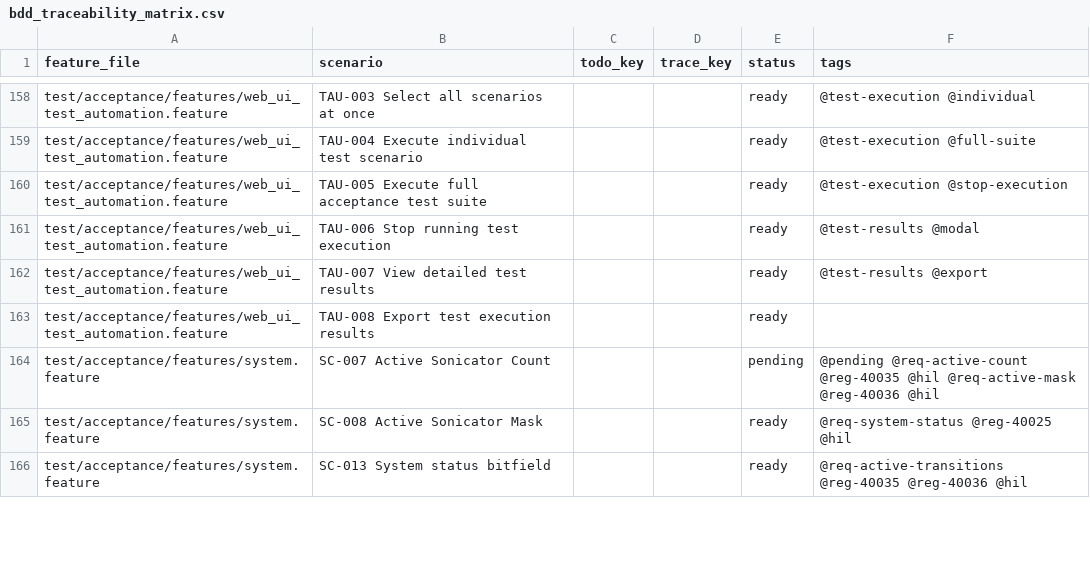
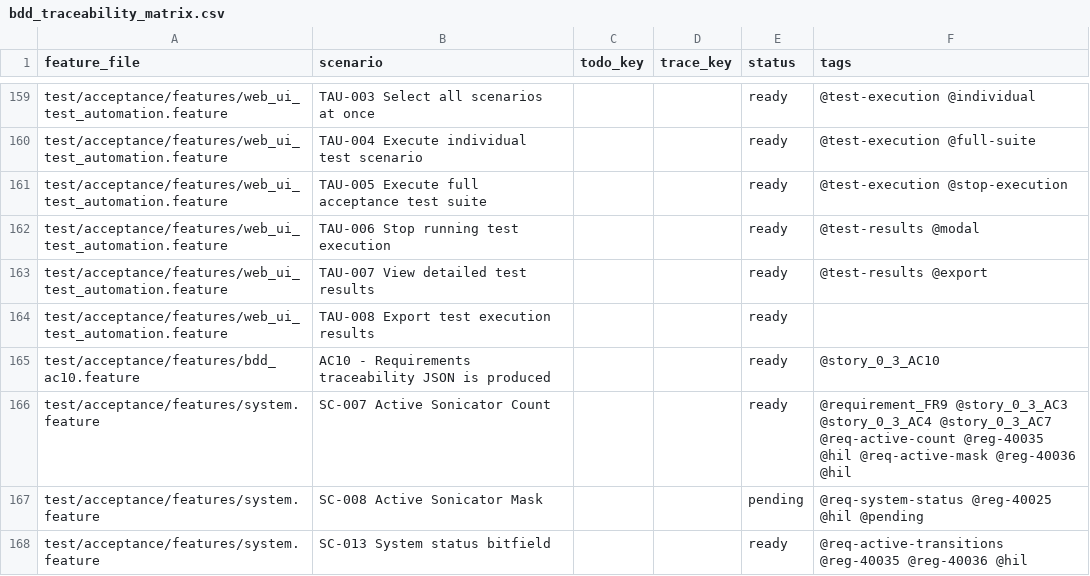
Before and after one commit to Cannasol-Tech/multi-sonicator-io, a CSV file: docs/traceability/bdd_traceability_matrix.csv, drawn as a sheet; only a part is shown, gaps mark what is left out; the diff covers the shown part only.

```diff
--- a/docs/traceability/bdd_traceability_matrix.csv
+++ b/docs/traceability/bdd_traceability_matrix.csv
@@ -163,4 +164,5 @@ test/acceptance/features/web_ui_test_automation.feature,TAU-007 View detailed te
 test/acceptance/features/web_ui_test_automation.feature,TAU-008 Export test execution results,,,ready,
-test/acceptance/features/system.feature,SC-007 Active Sonicator Count,,,pending,@pending @req-active-count @reg-40035 @hil @req-active-mask @reg-40036 @hil
-test/acceptance/features/system.feature,SC-008 Active Sonicator Mask,,,ready,@req-system-status @reg-40025 @hil
+test/acceptance/features/bdd_ac10.feature,AC10 - Requirements traceability JSON is produced,,,ready,@story_0_3_AC10
+test/acceptance/features/system.feature,SC-007 Active Sonicator Count,,,ready,@requirement_FR9 @story_0_3_AC3 @story_0_3_AC4 @story_0_3_AC7 @req-active-count @reg-40035 @hil @req-active-mask @reg-40036 @hil
+test/acceptance/features/system.feature,SC-008 Active Sonicator Mask,,,pending,@req-system-status @reg-40025 @hil @pending
 test/acceptance/features/system.feature,SC-013 System status bitfield,,,ready,@req-active-transitions @reg-40035 @reg-40036 @hil
```
Also changed, not shown: 19 added rows and 20 edited cells elsewhere in this file, 34 other files.
